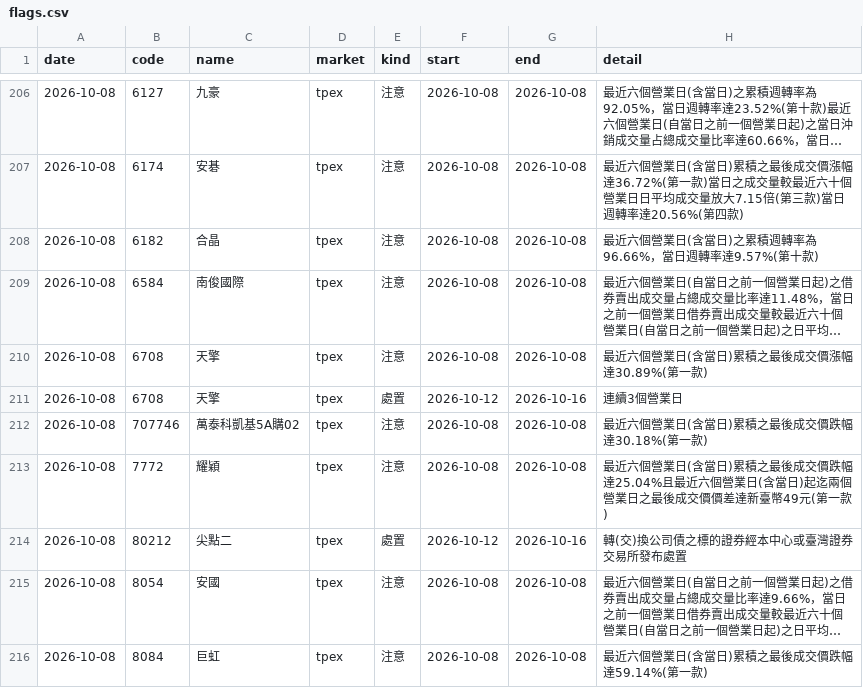
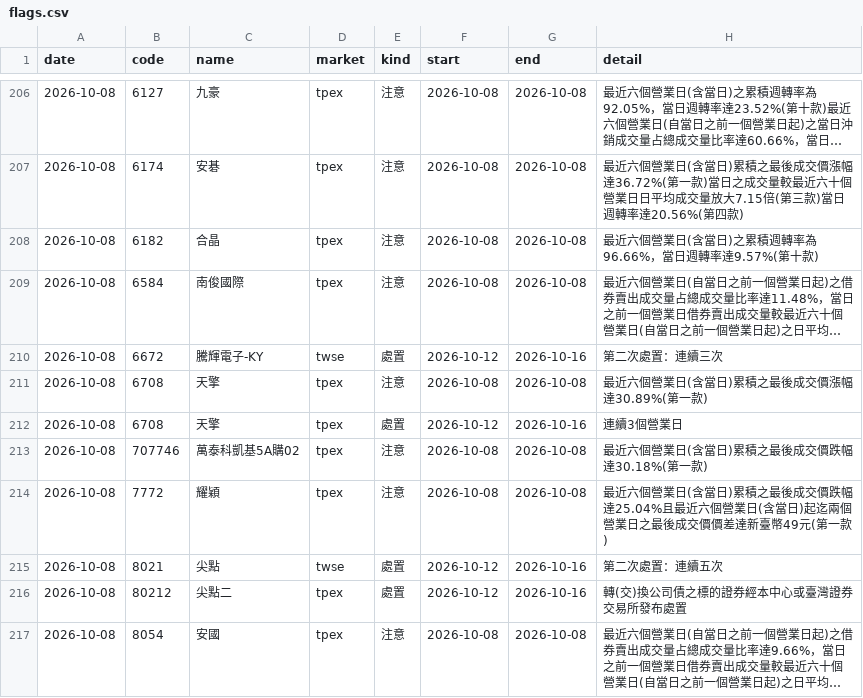
Before and after one commit to ChrisHo0317/Local_Dashboard, a CSV file: data/market/flags.csv, drawn as a sheet; only a part is shown, gaps mark what is left out; the shorter side is filled out with more unchanged rows; long unchanged cells end in …; the diff names each change by its address in the sheet, - before the commit and + after, or states it on an @@ line.

```diff
--- a/data/market/flags.csv
+++ b/data/market/flags.csv
+row 210: 2026-10-08 | 6672 | 騰輝電子-KY | twse | 處置 | 2026-10-12 | 2026-10-16 | 第二次處置：連續三次
+row 215: 2026-10-08 | 8021 | 尖點 | twse | 處置 | 2026-10-12 | 2026-10-16 | 第二次處置：連續五次
```
Also changed, not shown: data/alerts_sent.csv, data/bond_yields.csv, 5 other files.
